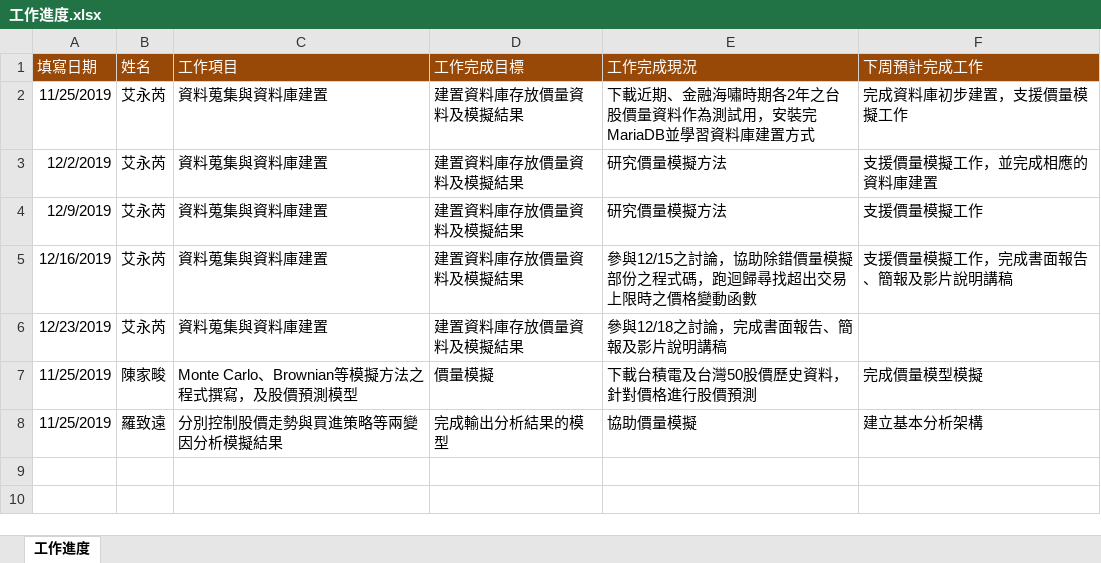
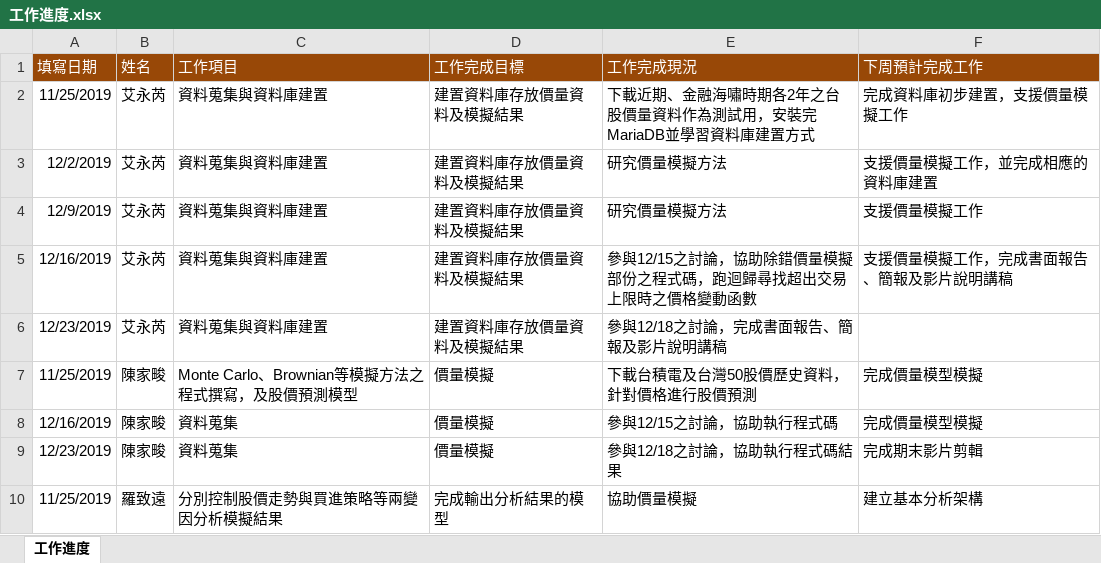
Before and after one commit to ryanlo777/NTU-11-6-block-trade, an Excel workbook: 工作進度.xlsx, sheet 工作進度, drawn as a sheet; values as stored, in another font and other column widths than the file's, no borders; the diff names each change by its address in the sheet, - before the commit and + after, or states it on an @@ line.

Commit message:
Add files via upload

```diff
--- a/工作進度.xlsx (sheet 工作進度)
+++ b/工作進度.xlsx (sheet 工作進度)
+row 8: 12/16/2019 | 陳家畯 | 資料蒐集 | 價量模擬 | 參與12/15之討論，協助執行程式碼 | 完成價量模型模擬
+row 9: 12/23/2019 | 陳家畯 | 資料蒐集 | 價量模擬 | 參與12/18之討論，協助執行程式碼結果 | 完成期末影片剪輯
```
